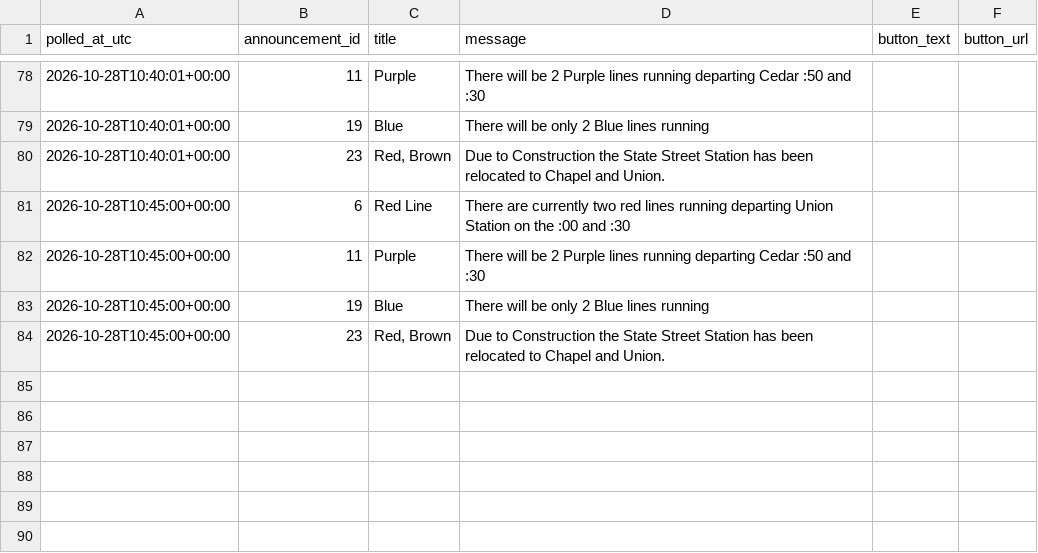
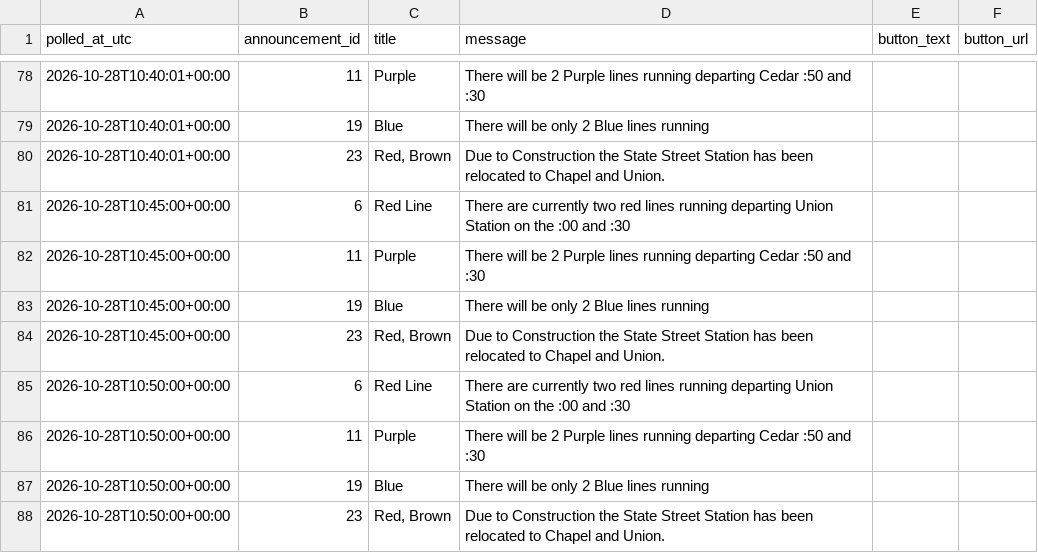
Before and after one commit to vchen017/downtowner-recorder, a CSV file: data/2026-10-28/announcements.csv, drawn as a sheet; only a part is shown, gaps mark what is left out.

```diff
--- a/data/2026-10-28/announcements.csv
+++ b/data/2026-10-28/announcements.csv
@@ -84 +84,5 @@ polled_at_utc,announcement_id,title,message,button_text,button_url
 2026-10-28T10:45:00+00:00,23,"Red, Brown",Due to Construction the State Street Station has been relocated to Chapel and Union.,,
+2026-10-28T10:50:00+00:00,6,Red Line,There are currently two red lines running departing Union Station on the :00 and :30,,
+2026-10-28T10:50:00+00:00,11,Purple,There will be 2 Purple lines running departing Cedar :50 and :30,,
+2026-10-28T10:50:00+00:00,19,Blue,There will be only 2 Blue lines running,,
+2026-10-28T10:50:00+00:00,23,"Red, Brown",Due to Construction the State Street Station has been relocated to Chapel and Union.,,
```
Also changed, not shown: data/2026-10-28/buses.csv, data/2026-10-28/route_status.csv, 1 other file.
